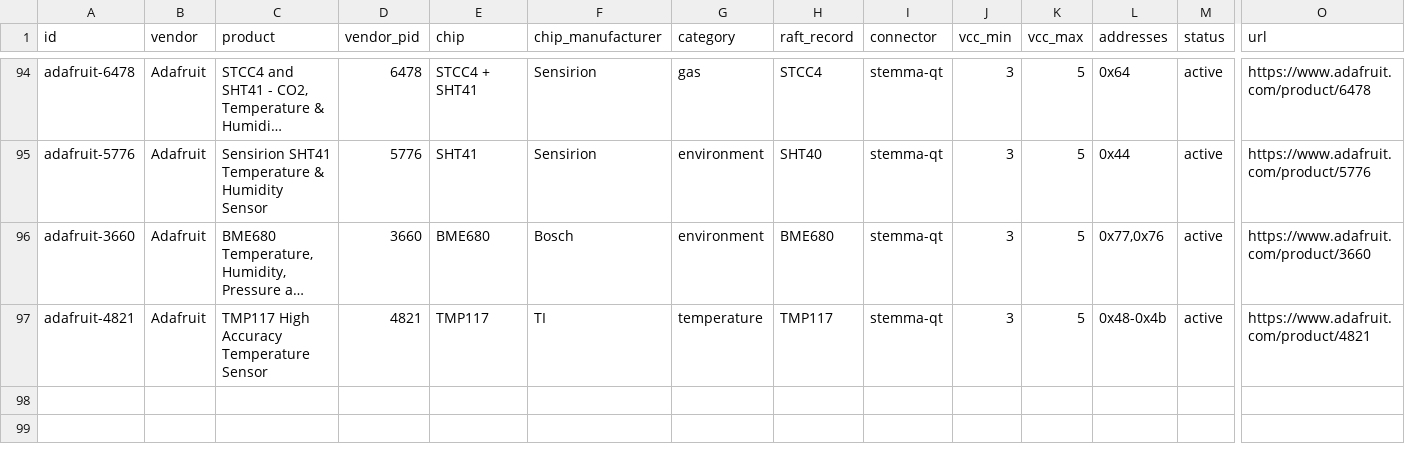
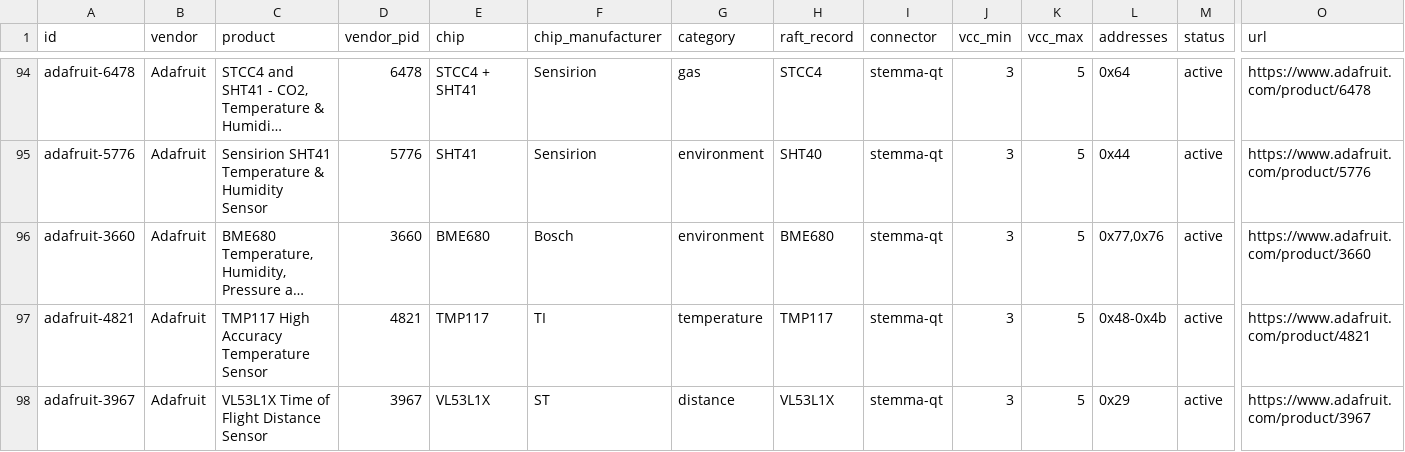
Before and after one commit to robdobsn/RaftCore, a CSV file: devtypes/breakouts/breakouts.csv, drawn as a sheet; only a part is shown, gaps mark what is left out; long unchanged cells end in …; rows hold the shown columns only; the diff names each change by its address in the sheet, - before the commit and + after, or states it on an @@ line.

```diff
--- a/devtypes/breakouts/breakouts.csv
+++ b/devtypes/breakouts/breakouts.csv
+row 98: adafruit-3967 | Adafruit | VL53L1X Time of Flight Distance Sensor | 3967 | VL53L1X | ST | distance | VL53L1X | stemma-qt | 3 | 5 | 0x29 | active | https://www.adafruit.com/product/3967
```
Also changed, not shown: devtypes/breakouts/tests.csv, 1 other file.
